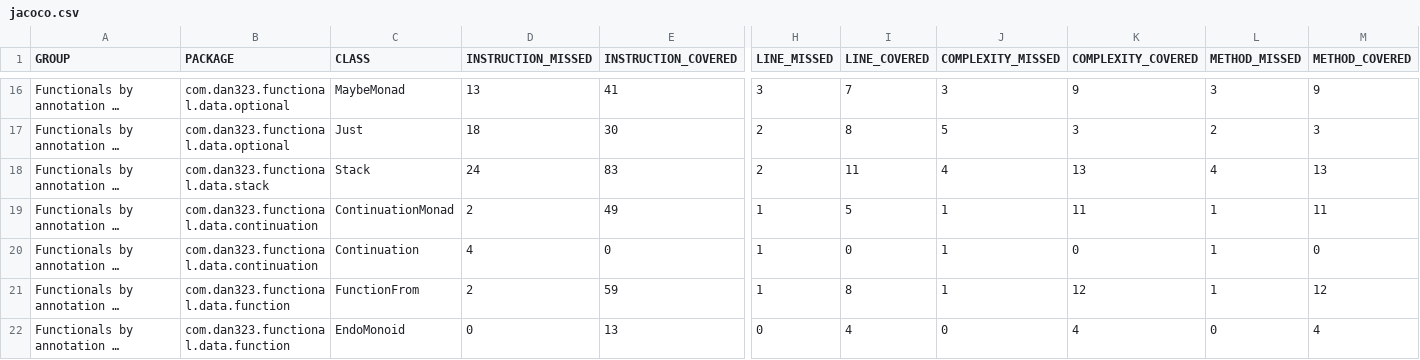
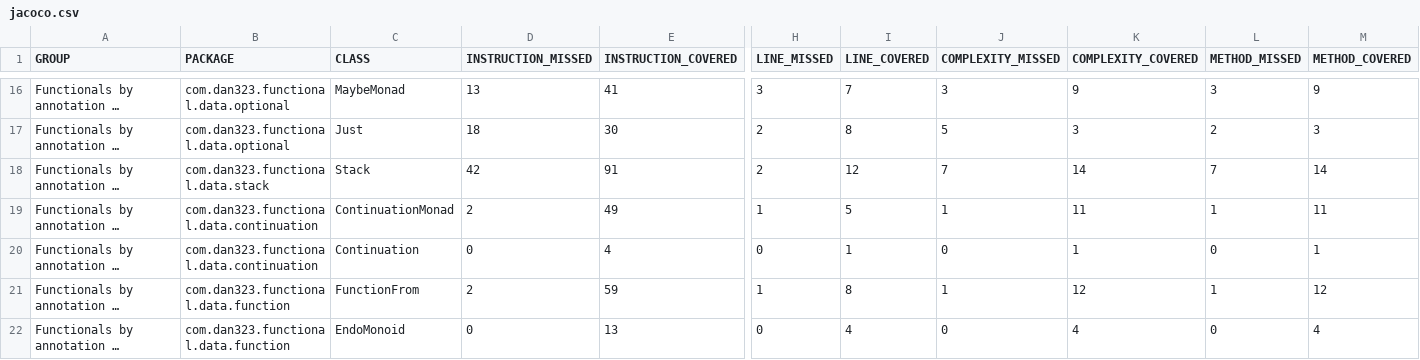
Before and after one commit to dan323/functional-by-annotations, a CSV file: jacoco-aggregate/jacoco.csv, drawn as a sheet; only a part is shown, gaps mark what is left out; long unchanged cells end in …; the diff names each change by its address in the sheet, - before the commit and + after, or states it on an @@ line.

```diff
--- a/jacoco-aggregate/jacoco.csv
+++ b/jacoco-aggregate/jacoco.csv
-D18 (INSTRUCTION_MISSED): 24
+D18 (INSTRUCTION_MISSED): 42
-E18 (INSTRUCTION_COVERED): 83
+E18 (INSTRUCTION_COVERED): 91
-I18 (LINE_COVERED): 11
+I18 (LINE_COVERED): 12
-J18 (COMPLEXITY_MISSED): 4
+J18 (COMPLEXITY_MISSED): 7
-K18 (COMPLEXITY_COVERED): 13
+K18 (COMPLEXITY_COVERED): 14
-L18 (METHOD_MISSED): 4
+L18 (METHOD_MISSED): 7
-M18 (METHOD_COVERED): 13
+M18 (METHOD_COVERED): 14
-D20 (INSTRUCTION_MISSED): 4
+D20 (INSTRUCTION_MISSED): 0
-E20 (INSTRUCTION_COVERED): 0
+E20 (INSTRUCTION_COVERED): 4
-H20 (LINE_MISSED): 1
+H20 (LINE_MISSED): 0
-I20 (LINE_COVERED): 0
+I20 (LINE_COVERED): 1
-J20 (COMPLEXITY_MISSED): 1
+J20 (COMPLEXITY_MISSED): 0
-K20 (COMPLEXITY_COVERED): 0
+K20 (COMPLEXITY_COVERED): 1
-L20 (METHOD_MISSED): 1
+L20 (METHOD_MISSED): 0
-M20 (METHOD_COVERED): 0
+M20 (METHOD_COVERED): 1
```
Also changed, not shown: 12 other files.
